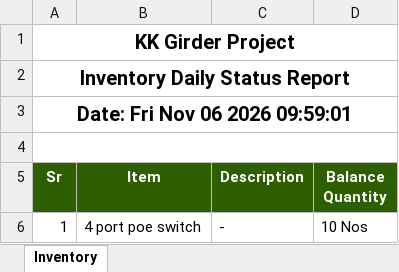
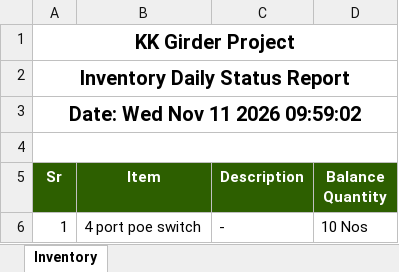
Before and after one commit to MuhammadShamaasSenarios/construction-management-documents, an Excel workbook: 12 Km bridge over River Indus connecting Ghotki with Kandhkot/InventoryReport.xlsx, sheet Inventory, drawn as a sheet; only a part is shown; values as stored, in another font and other column widths than the file's, no borders; the diff names each change by its address in the sheet, - before the commit and + after, or states it on an @@ line.

Commit message:
Storage Upload: InventoryReport.xlsx

```diff
--- a/12 Km bridge over River Indus connecting Ghotki with Kandhkot/InventoryReport.xlsx (sheet Inventory)
+++ b/12 Km bridge over River Indus connecting Ghotki with Kandhkot/InventoryReport.xlsx (sheet Inventory)
-A3 (Sr): Date: Fri Nov 06 2026 09:59:01
+A3 (Sr): Date: Wed Nov 11 2026 09:59:02
```
